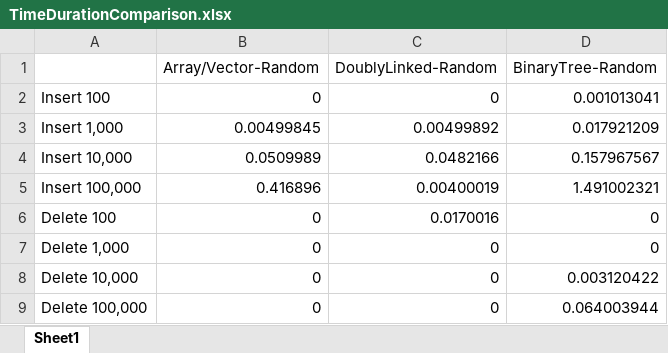
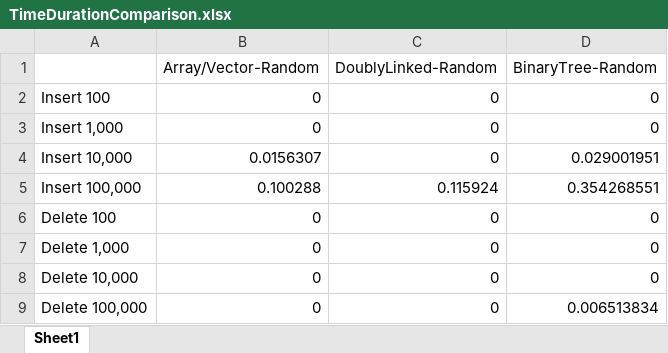
Before and after one commit to candi955/Binarytree_Project, an Excel workbook: BinaryTreeProject-master/TimeDurationComparison.xlsx, sheet Sheet1, drawn as a sheet; values as stored, in another font and other column widths than the file's, no borders; the diff names each change by its address in the sheet, - before the commit and + after, or states it on an @@ line.

```diff
--- a/BinaryTreeProject-master/TimeDurationComparison.xlsx (sheet Sheet1)
+++ b/BinaryTreeProject-master/TimeDurationComparison.xlsx (sheet Sheet1)
-D2 (BinaryTree-Random): 0.001013041
+D2 (BinaryTree-Random): 0
-B3 (Array/Vector-Random): 0.00499845
+B3 (Array/Vector-Random): 0
-C3 (DoublyLinked-Random): 0.00499892
+C3 (DoublyLinked-Random): 0
-D3 (BinaryTree-Random): 0.017921209
+D3 (BinaryTree-Random): 0
-B4 (Array/Vector-Random): 0.0509989
+B4 (Array/Vector-Random): 0.0156307
-C4 (DoublyLinked-Random): 0.0482166
+C4 (DoublyLinked-Random): 0
-D4 (BinaryTree-Random): 0.157967567
+D4 (BinaryTree-Random): 0.029001951
-B5 (Array/Vector-Random): 0.416896
+B5 (Array/Vector-Random): 0.100288
-C5 (DoublyLinked-Random): 0.00400019
+C5 (DoublyLinked-Random): 0.115924
-D5 (BinaryTree-Random): 1.491002321
+D5 (BinaryTree-Random): 0.354268551
-C6 (DoublyLinked-Random): 0.0170016
+C6 (DoublyLinked-Random): 0
-D8 (BinaryTree-Random): 0.003120422
+D8 (BinaryTree-Random): 0
-D9 (BinaryTree-Random): 0.064003944
+D9 (BinaryTree-Random): 0.006513834
```
Also changed, not shown: 1 other file.
